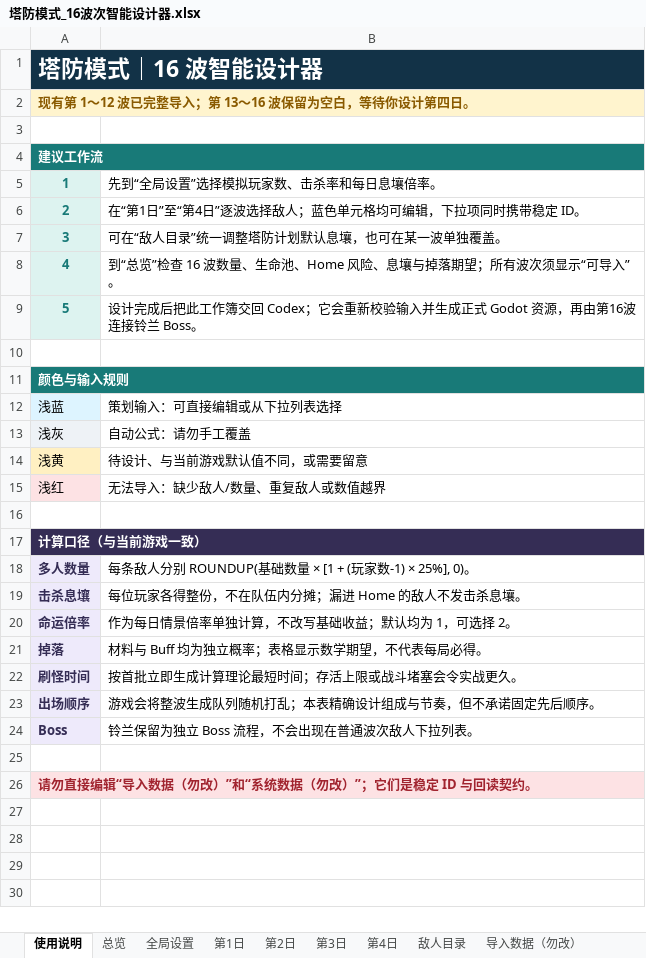
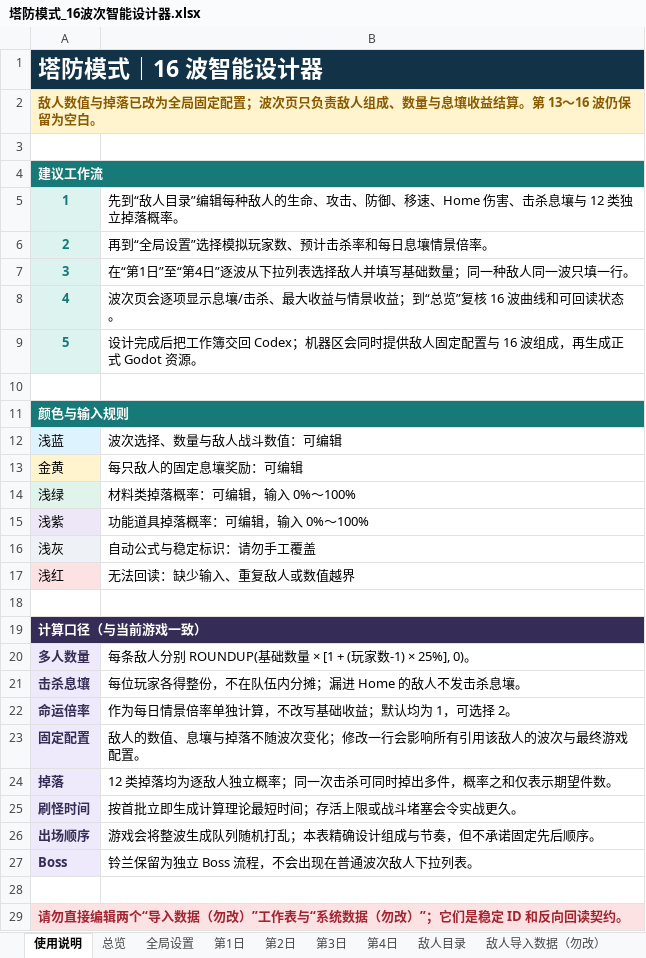
Before and after one commit to wanheng20031114/arc-nice, an Excel workbook: reports/塔防模式_16波次智能设计器.xlsx, sheet 使用说明, drawn as a sheet; values as stored, in another font and other column widths than the file's, no borders; addresses are those after the commit; the diff names each change by its address in the sheet, - before the commit and + after, or states it on an @@ line.

```diff
--- a/reports/塔防模式_16波次智能设计器.xlsx (sheet 使用说明)
+++ b/reports/塔防模式_16波次智能设计器.xlsx (sheet 使用说明)
+sheet tab: 敌人导入数据（勿改）
@@ column A renumbered from row 2 down @@
-B5: 先到“全局设置”选择模拟玩家数、击杀率和每日息壤倍率。
+B5: 先到“敌人目录”编辑每种敌人的生命、攻击、防御、移速、Home 伤害、击杀息壤与 12 类独立掉落概率。
-B6: 在“第1日”至“第4日”逐波选择敌人；蓝色单元格均可编辑，下拉项同时携带稳定 ID。
+B6: 再到“全局设置”选择模拟玩家数、预计击杀率和每日息壤情景倍率。
-B7: 可在“敌人目录”统一调整塔防计划默认息壤，也可在某一波单独覆盖。
+B7: 在“第1日”至“第4日”逐波从下拉列表选择敌人并填写基础数量；同一种敌人同一波只填一行。
-B8: 到“总览”检查 16 波数量、生命池、Home 风险、息壤与掉落期望；所有波次须显示“可导入”。
+B8: 波次页会逐项显示息壤/击杀、最大收益与情景收益；到“总览”复核 16 波曲线和可回读状态。
-B9: …完成后把此工作簿交回 Codex；它会重新校验输入并生成正式 Godot 资源，再由第16波连接铃兰 Boss。
+B9: …完成后把工作簿交回 Codex；机器区会同时提供敌人固定配置与 16 波组成，再生成正式 Godot 资源。
-B12: 策划输入：可直接编辑或从下拉列表选择
+B12: 波次选择、数量与敌人战斗数值：可编辑
-A13 fill: #EEF2F6
+A13 fill: #FFF4CE
-B13: 自动公式：请勿手工覆盖
+B13: 每只敌人的固定息壤奖励：可编辑
-A14 fill: #FFF0C2
+A14 fill: #E1F4EC
-B14: 待设计、与当前游戏默认值不同，或需要留意
+B14: 材料类掉落概率：可编辑，输入 0%～100%
-B15: 无法导入：缺少敌人/数量、重复敌人或数值越界
+B15: 功能道具掉落概率：可编辑，输入 0%～100%
+row 16: 浅灰 | 自动公式与稳定标识：请勿手工覆盖
+row 17: 浅红 | 无法回读：缺少输入、重复敌人或数值越界
-B23: 材料与 Buff 均为独立概率；表格显示数学期望，不代表每局必得。
+B23: 敌人的数值、息壤与掉落不随波次变化；修改一行会影响所有引用该敌人的波次与最终游戏配置。
+row 24: 掉落 | 12 类掉落均为逐敌人独立概率；同一次击杀可同时掉出多件，概率之和仅表示期望件数。
```
Also changed, not shown: sheet 导入数据（勿改）, sheet 第1日, sheet 第3日, sheet 第2日, sheet 敌人目录, sheet 第4日, 3 more sheets, formulas that keep their value, charts or pictures.
